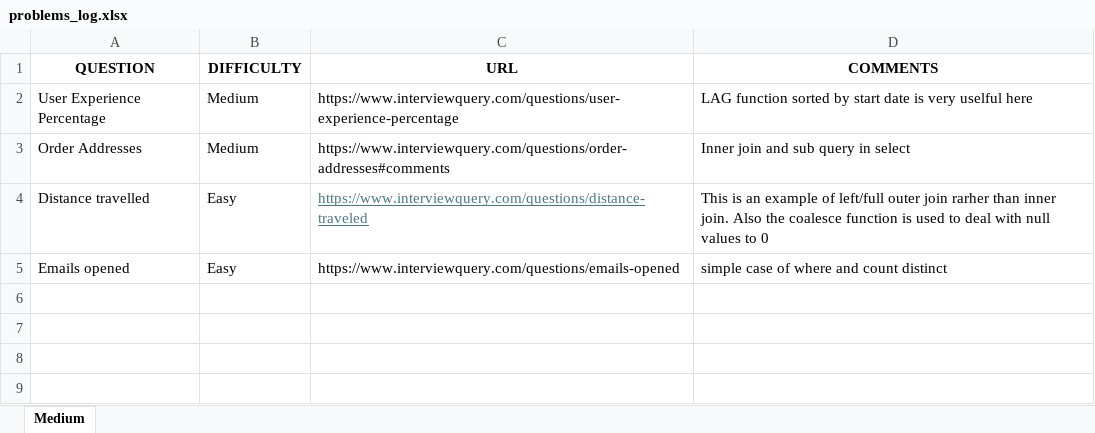
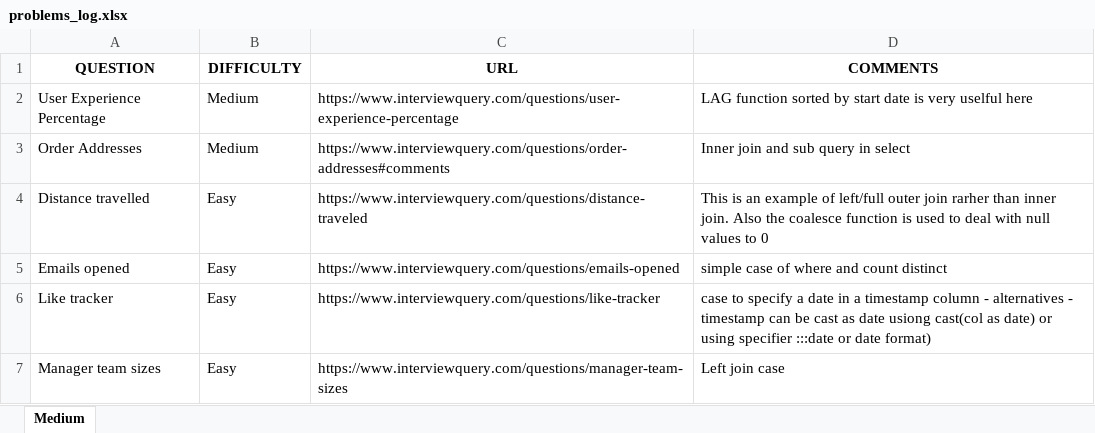
Before and after one commit to Koustubh2111/sql_practice, an Excel workbook: problems_log.xlsx, sheet Medium, drawn as a sheet; values as stored, in another font and other column widths than the file's, no borders; the diff names each change by its address in the sheet, - before the commit and + after, or states it on an @@ line.

Commit message:
update 2  5th Nov

```diff
--- a/problems_log.xlsx (sheet Medium)
+++ b/problems_log.xlsx (sheet Medium)
@@ C4 underline: on → off, text colour: #467886 → black @@
+row 6: Like tracker | Easy | https://www.interviewquery.com/questions/like-tracker | case to specify a date in a timestamp column - alternatives - timestamp can be cast as date usiong cast(col as date) or using specifier :::date or date format)
+row 7: Manager team sizes | Easy | https://www.interviewquery.com/questions/manager-team-sizes | Left join case
```
